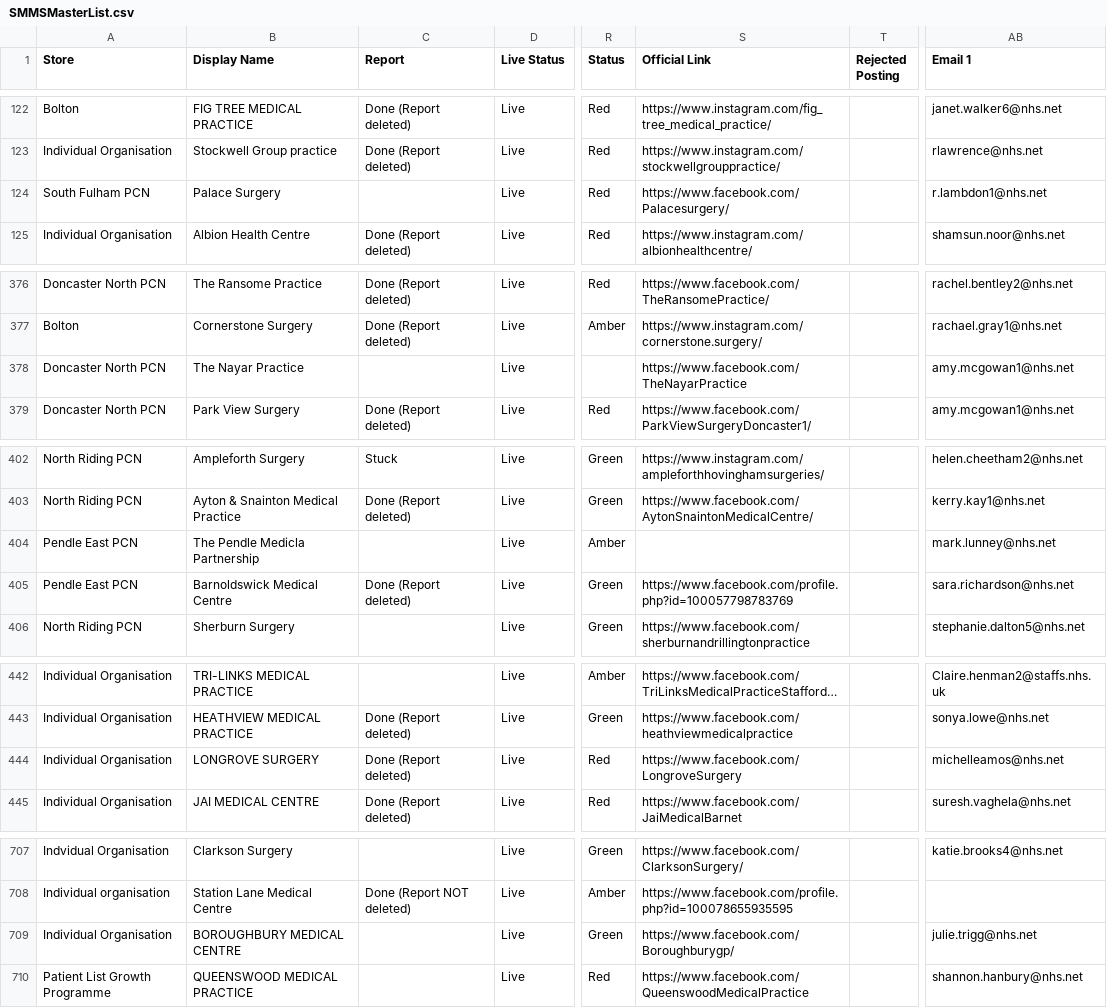
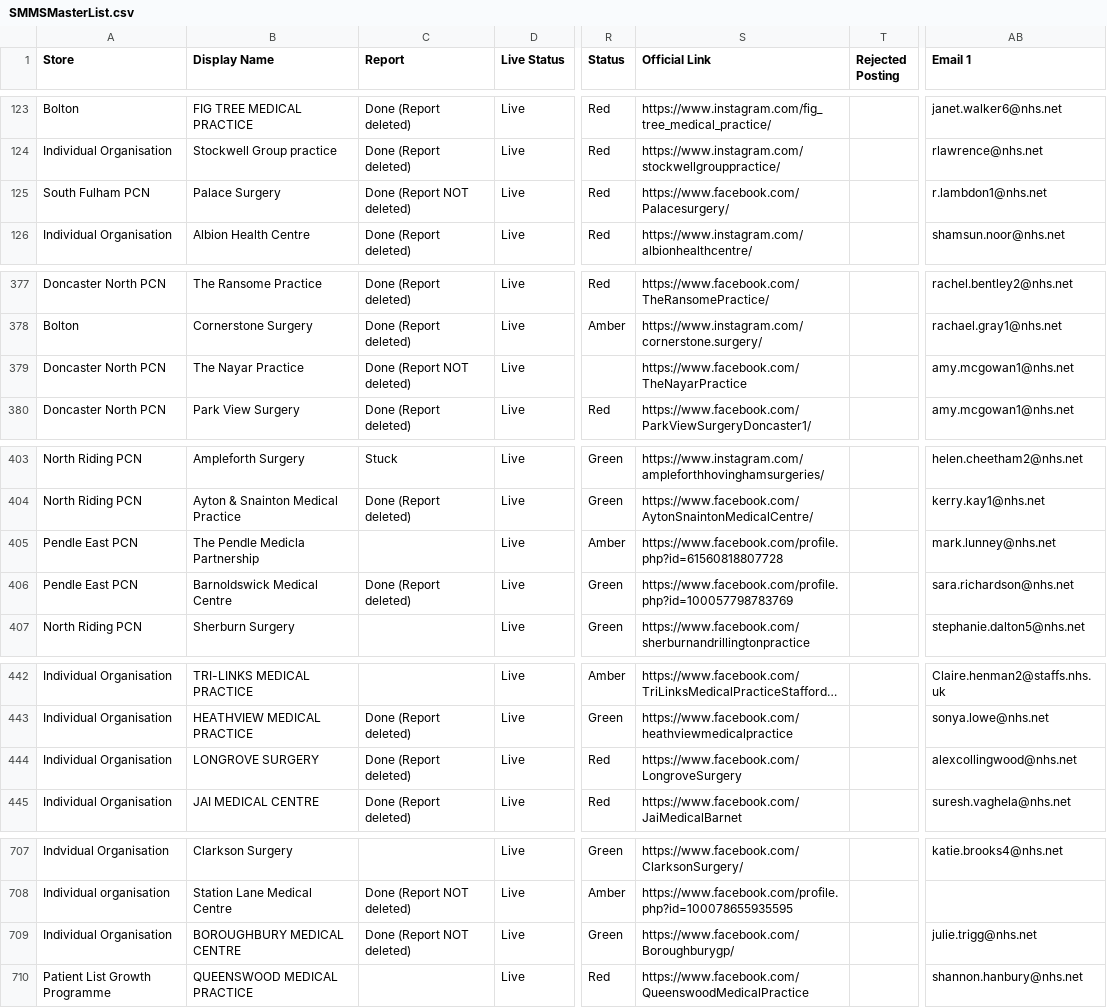
Before and after one commit to JCRedmoorHealth/vercel-mcp-python, a CSV file: Boards data/SMMSMasterList.csv, drawn as a sheet; only a part is shown, gaps mark what is left out; long unchanged cells end in …; addresses are those after the commit; the diff covers the shown part only; the diff names each change by its address in the sheet, - before the commit and + after, or states it on an @@ line.

```diff
--- a/Boards data/SMMSMasterList.csv
+++ b/Boards data/SMMSMasterList.csv
-C125 (Report): (empty)
+C125 (Report): Done (Report NOT deleted)
-C379 (Report): (empty)
+C379 (Report): Done (Report NOT deleted)
-S405 (Official Link): (empty)
+S405 (Official Link): https://www.facebook.com/profile.php?id=61560818807728
-AB444 (Email 1): michelleamos@nhs.net
+AB444 (Email 1): alexcollingwood@nhs.net
-C709 (Report): (empty)
+C709 (Report): Done (Report NOT deleted)
```
Also changed, not shown: 1 added row, 1 removed row and 10 edited cells elsewhere in this file, Boards data/Individuals Board.csv, Boards data/InvoicesAndCollections.csv, 4 other files.
